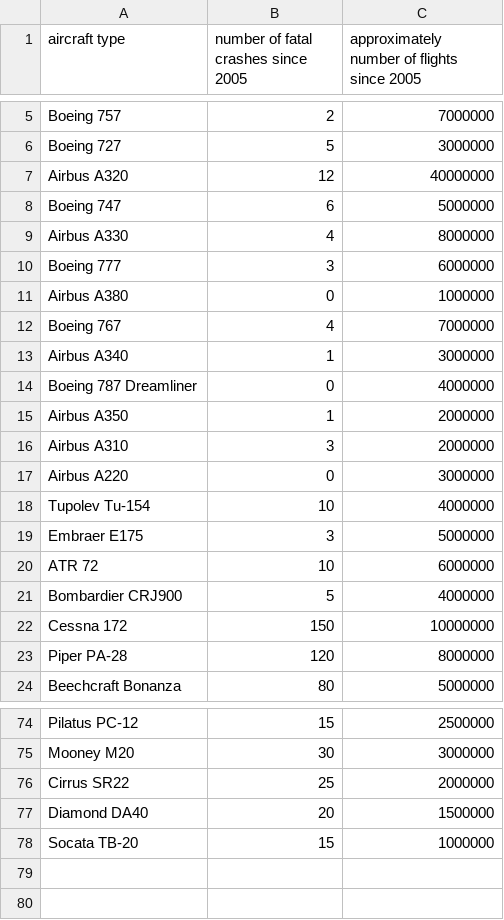
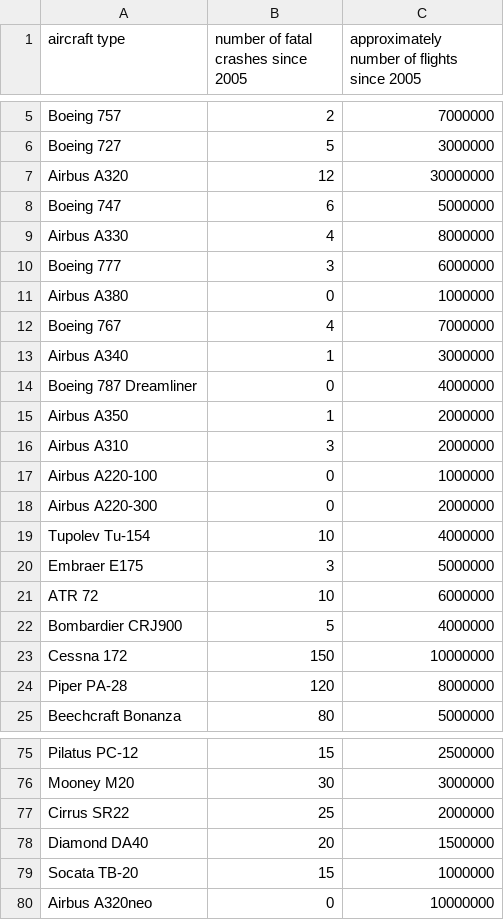
Before and after one commit to AndersonPech/planeselfhelpapp, a CSV file: assets/data/aircraft_data.csv, drawn as a sheet; only a part is shown, gaps mark what is left out.

```diff
--- a/assets/data/aircraft_data.csv
+++ b/assets/data/aircraft_data.csv
@@ -6,3 +6,3 @@ Boeing 757,2,7000000
 Boeing 727,5,3000000
-Airbus A320,12,40000000
+Airbus A320,12,30000000
 Boeing 747,6,5000000
@@ -16,3 +16,4 @@ Airbus A350,1,2000000
 Airbus A310,3,2000000
-Airbus A220,0,3000000
+Airbus A220-100,0,1000000
+Airbus A220-300,0,2000000
 Tupolev Tu-154,10,4000000
@@ -78 +79,2 @@ Diamond DA40,20,1500000
 Socata TB-20,15,1000000
+Airbus A320neo,0,10000000
```
Also changed, not shown: assets/data/airline_data.csv, 14 other files.
